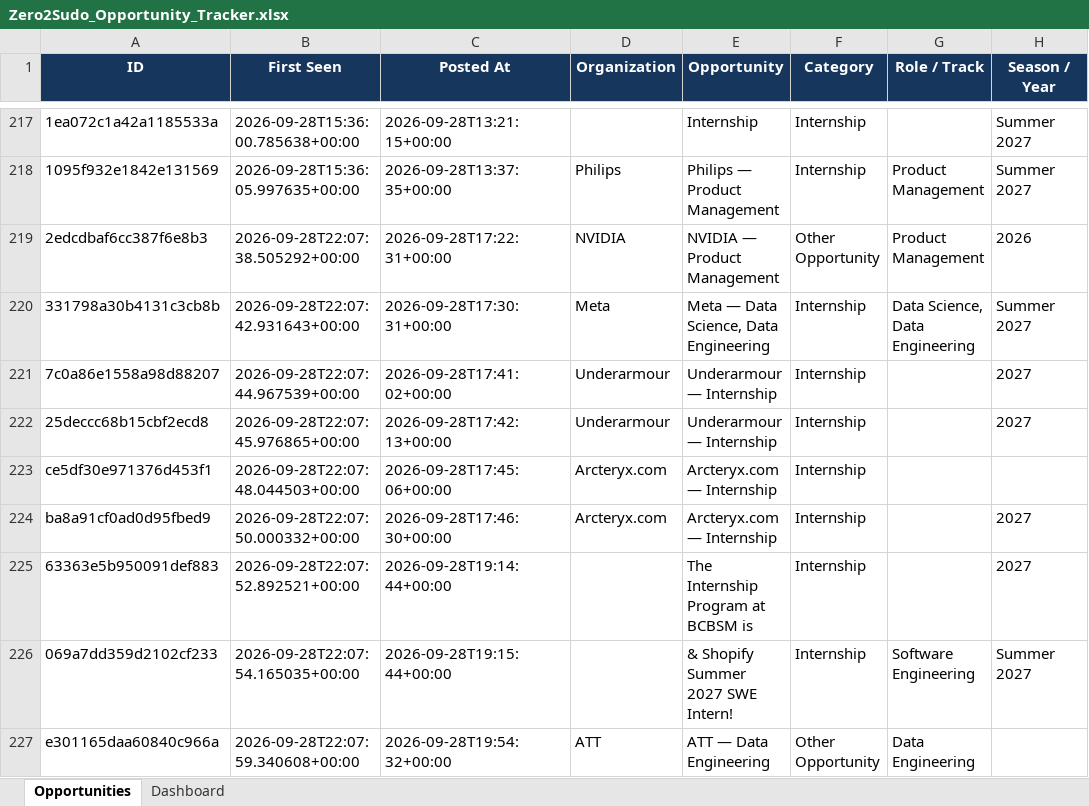
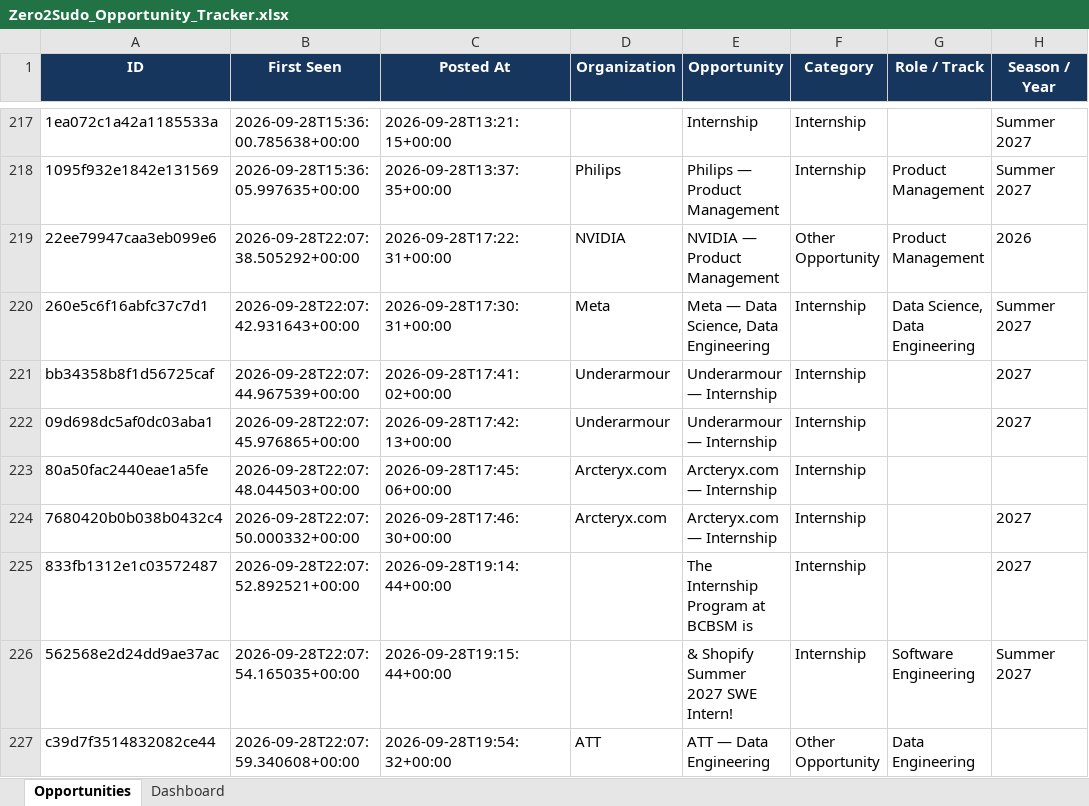
Before and after one commit to koolestasian/drop-radar, an Excel workbook: Zero2Sudo_Opportunity_Tracker.xlsx, sheet Opportunities, drawn as a sheet; only a part is shown, gaps mark what is left out; values as stored, in another font and other column widths than the file's, no borders; the diff covers the shown part only; the diff names each change by its address in the sheet, - before the commit and + after, or states it on an @@ line.

```diff
--- a/Zero2Sudo_Opportunity_Tracker.xlsx (sheet Opportunities)
+++ b/Zero2Sudo_Opportunity_Tracker.xlsx (sheet Opportunities)
-A219 (ID): 2edcdbaf6cc387f6e8b3
+A219 (ID): 22ee79947caa3eb099e6
-A220 (ID): 331798a30b4131c3cb8b
+A220 (ID): 260e5c6f16abfc37c7d1
-A221 (ID): 7c0a86e1558a98d88207
+A221 (ID): bb34358b8f1d56725caf
-A222 (ID): 25deccc68b15cbf2ecd8
+A222 (ID): 09d698dc5af0dc03aba1
-A223 (ID): ce5df30e971376d453f1
+A223 (ID): 80a50fac2440eae1a5fe
-A224 (ID): ba8a91cf0ad0d95fbed9
+A224 (ID): 7680420b0b038b0432c4
-A225 (ID): 63363e5b950091def883
+A225 (ID): 833fb1312e1c03572487
-A226 (ID): 069a7dd359d2102cf233
+A226 (ID): 562568e2d24dd9ae37ac
-A227 (ID): e301165daa60840c966a
+A227 (ID): c39d7f3514832082ce44
```
Also changed, not shown: 5 added rows and 5 edited cells elsewhere in this sheet, 3 other files.
